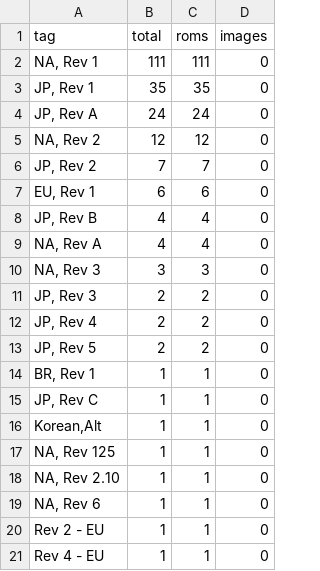
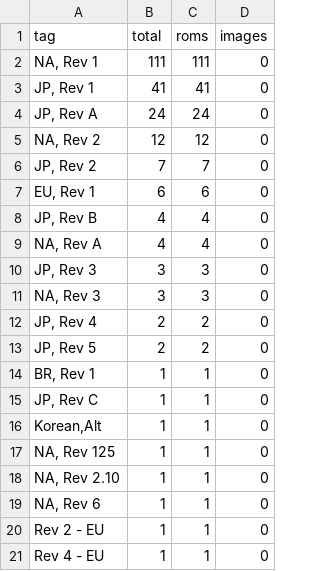
Before and after one commit to itCFBTS/GameArtMatch, a TSV file: docs/catalog/categories/Region+Revision.tsv, drawn as a sheet.

```diff
--- a/docs/catalog/categories/Region+Revision.tsv
+++ b/docs/catalog/categories/Region+Revision.tsv
@@ -2,3 +2,3 @@ tag	total	roms	images
 NA, Rev 1	111	111	0
-JP, Rev 1	35	35	0
+JP, Rev 1	41	41	0
 JP, Rev A	24	24	0
@@ -9,4 +9,4 @@ JP, Rev B	4	4	0
 NA, Rev A	4	4	0
+JP, Rev 3	3	3	0
 NA, Rev 3	3	3	0
-JP, Rev 3	2	2	0
 JP, Rev 4	2	2	0
```
Also changed, not shown: docs/catalog/categories/Language.tsv, docs/catalog/categories/NeedsReview.tsv, 10 other files.
